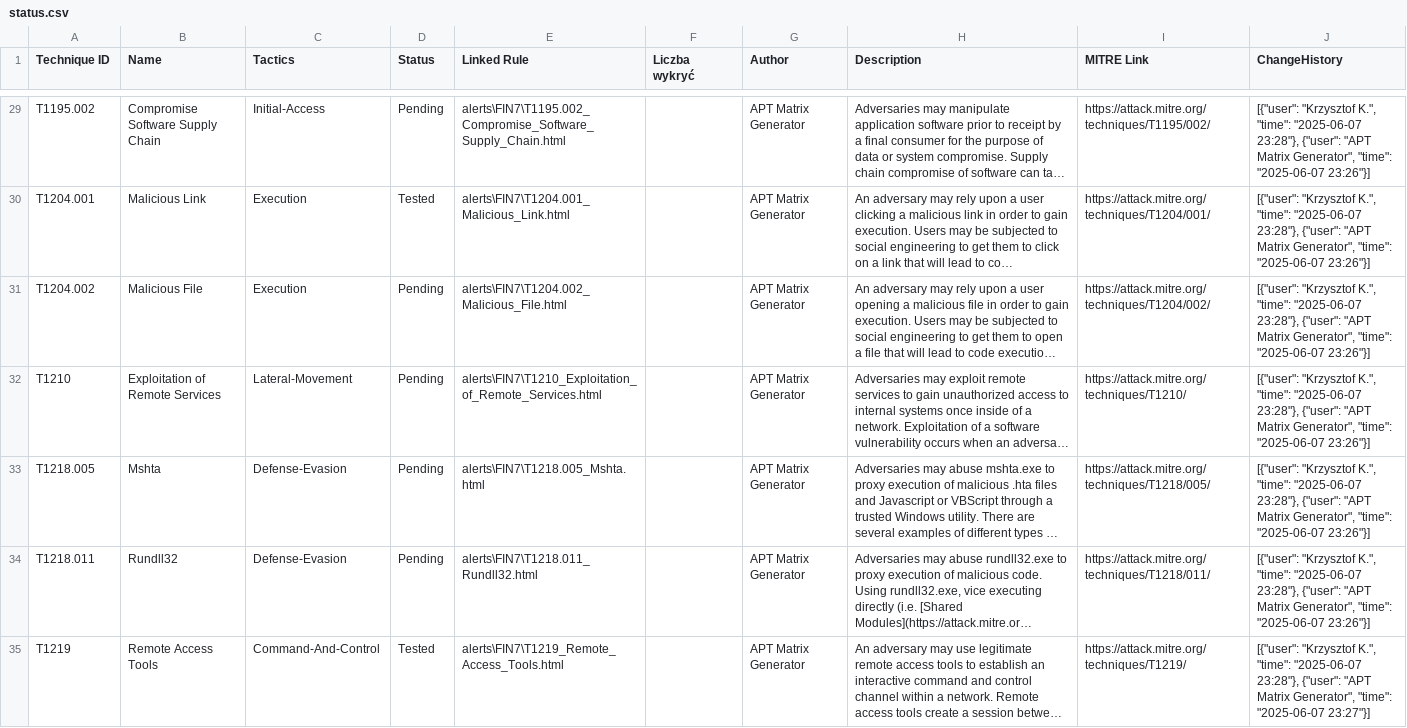
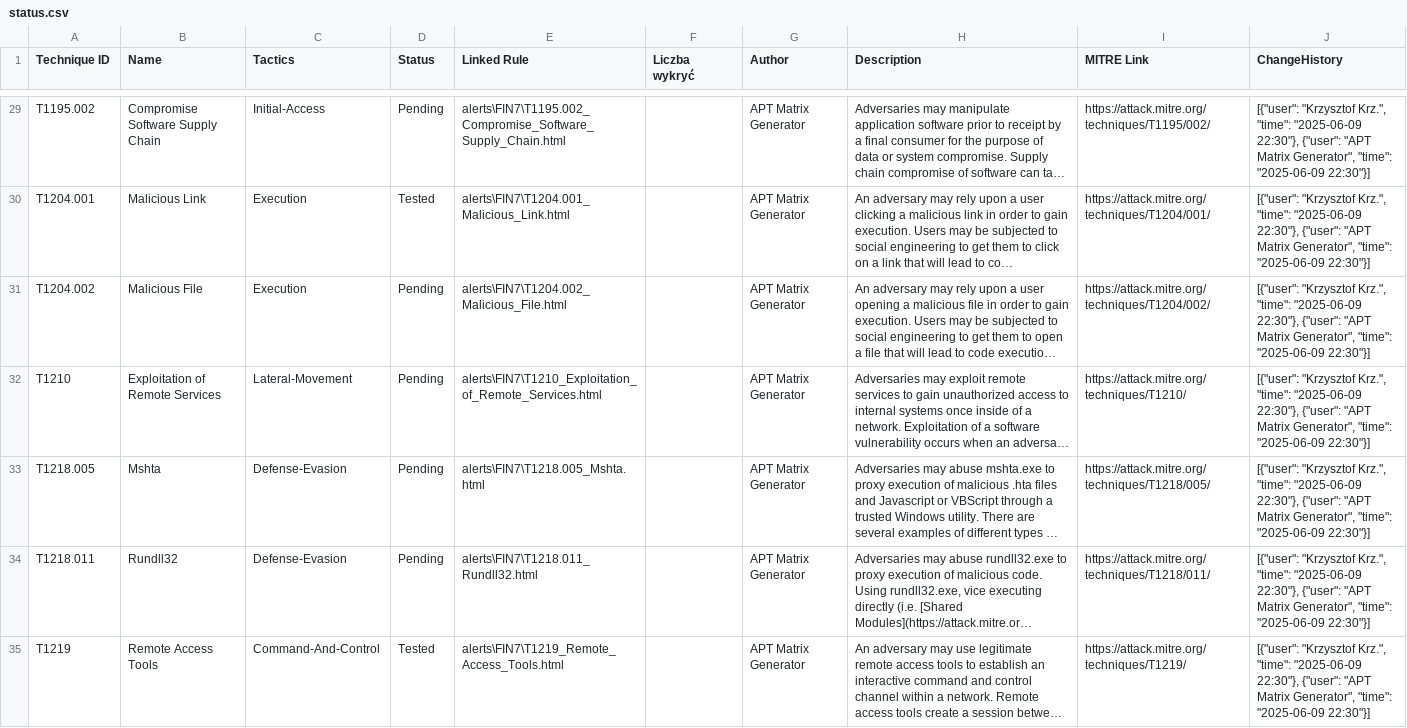
Before and after one commit to SheriffBLN/defender-lab-framework, a CSV file: mapping/FIN7/status.csv, drawn as a sheet; only a part is shown, gaps mark what is left out; long unchanged cells end in …; the diff covers the shown part only; the diff names each change by its address in the sheet, - before the commit and + after, or states it on an @@ line.

```diff
--- a/mapping/FIN7/status.csv
+++ b/mapping/FIN7/status.csv
-J29:J34 (ChangeHistory): [{"user": "Krzysztof K.", "time": "2025-06-07 23:28"}, {"user": "APT Matrix Generator", "time": "2025-06-07 23:26"}]
+J29:J34 (ChangeHistory): [{"user": "Krzysztof Krz.", "time": "2025-06-09 22:30"}, {"user": "APT Matrix Generator", "time": "2025-06-09 22:30"}]
-J35 (ChangeHistory): [{"user": "Krzysztof K.", "time": "2025-06-07 23:28"}, {"user": "APT Matrix Generator", "time": "2025-06-07 23:27"}]
+J35 (ChangeHistory): [{"user": "Krzysztof Krz.", "time": "2025-06-09 22:30"}, {"user": "APT Matrix Generator", "time": "2025-06-09 22:30"}]
```
Also changed, not shown: 46 edited cells elsewhere in this file, mapping/SingleTechnique/status.csv, 13 other files.
